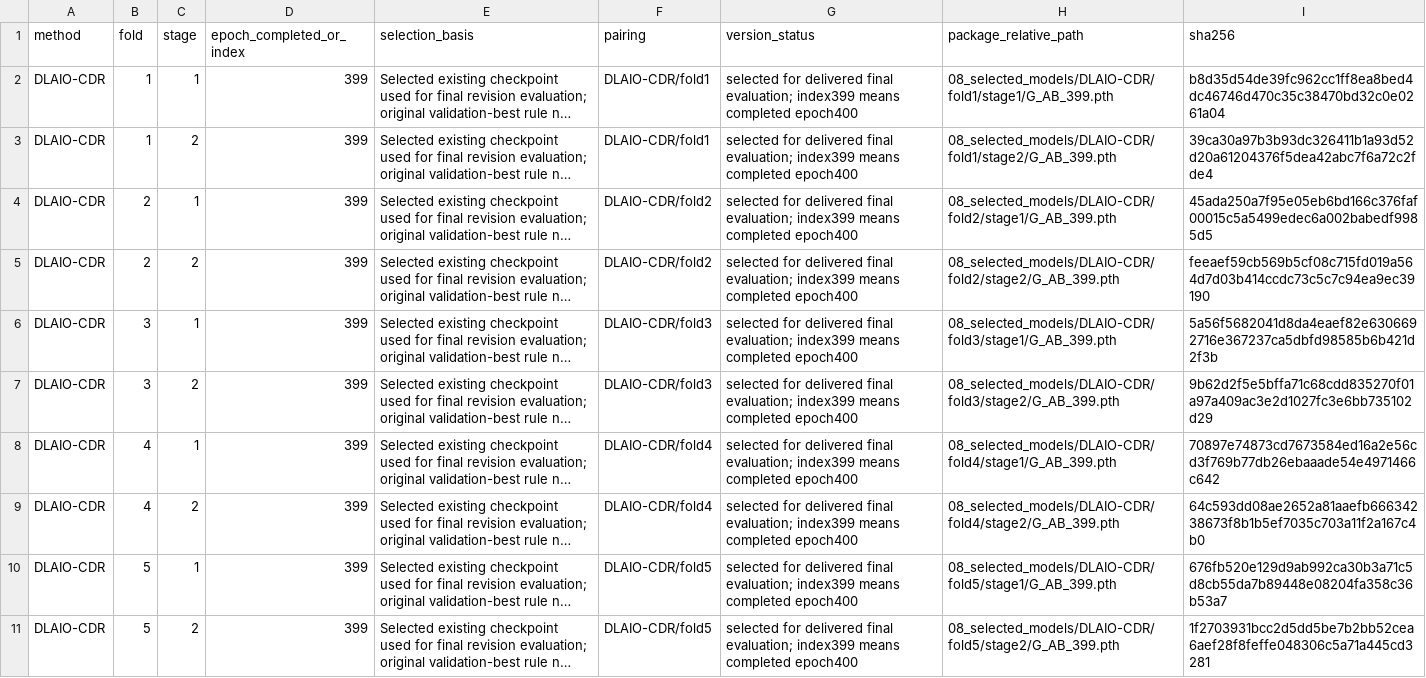
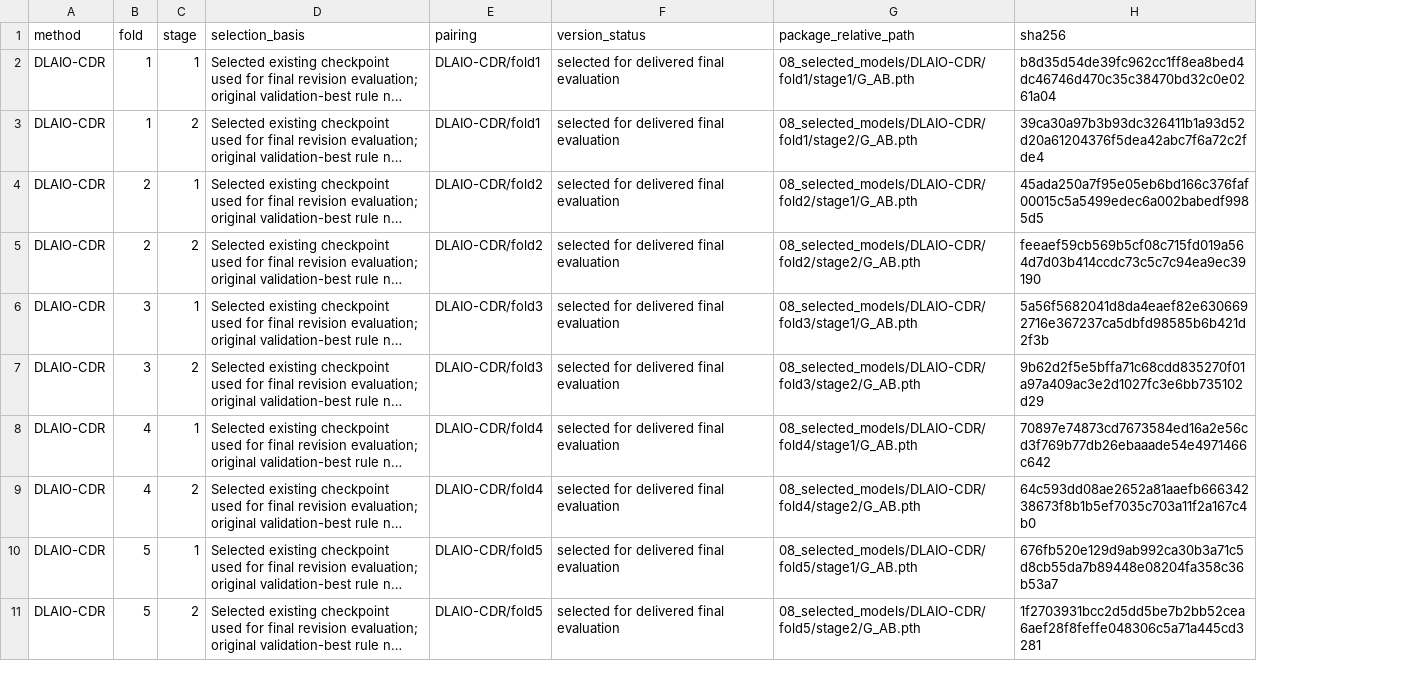
Before and after one commit to weberhuang312-alt/DLAIO-CDR, a CSV file: model_manifest.csv, drawn as a sheet; long unchanged cells end in …; removed rows and columns are numbered as before the commit, all else as after; the diff names each change by its address in the sheet, - before the commit and + after, or states it on an @@ line.

```diff
--- a/model_manifest.csv
+++ b/model_manifest.csv
-column D (epoch_completed_or_index), rows 2-11: all 399
-F2:F11 (version_status): …delivered final evaluation; index399 means completed epoch400
+F2:F11 (version_status): …delivered final evaluation
-G2 (package_relative_path): 08_selected_models/DLAIO-CDR/fold1/stage1/G_AB_399.pth
+G2 (package_relative_path): 08_selected_models/DLAIO-CDR/fold1/stage1/G_AB.pth
-G3 (package_relative_path): 08_selected_models/DLAIO-CDR/fold1/stage2/G_AB_399.pth
+G3 (package_relative_path): 08_selected_models/DLAIO-CDR/fold1/stage2/G_AB.pth
-G4 (package_relative_path): 08_selected_models/DLAIO-CDR/fold2/stage1/G_AB_399.pth
+G4 (package_relative_path): 08_selected_models/DLAIO-CDR/fold2/stage1/G_AB.pth
-G5 (package_relative_path): 08_selected_models/DLAIO-CDR/fold2/stage2/G_AB_399.pth
+G5 (package_relative_path): 08_selected_models/DLAIO-CDR/fold2/stage2/G_AB.pth
-G6 (package_relative_path): 08_selected_models/DLAIO-CDR/fold3/stage1/G_AB_399.pth
+G6 (package_relative_path): 08_selected_models/DLAIO-CDR/fold3/stage1/G_AB.pth
-G7 (package_relative_path): 08_selected_models/DLAIO-CDR/fold3/stage2/G_AB_399.pth
+G7 (package_relative_path): 08_selected_models/DLAIO-CDR/fold3/stage2/G_AB.pth
-G8 (package_relative_path): 08_selected_models/DLAIO-CDR/fold4/stage1/G_AB_399.pth
+G8 (package_relative_path): 08_selected_models/DLAIO-CDR/fold4/stage1/G_AB.pth
-G9 (package_relative_path): 08_selected_models/DLAIO-CDR/fold4/stage2/G_AB_399.pth
+G9 (package_relative_path): 08_selected_models/DLAIO-CDR/fold4/stage2/G_AB.pth
-G10 (package_relative_path): 08_selected_models/DLAIO-CDR/fold5/stage1/G_AB_399.pth
+G10 (package_relative_path): 08_selected_models/DLAIO-CDR/fold5/stage1/G_AB.pth
-G11 (package_relative_path): 08_selected_models/DLAIO-CDR/fold5/stage2/G_AB_399.pth
+G11 (package_relative_path): 08_selected_models/DLAIO-CDR/fold5/stage2/G_AB.pth
```
Also changed, not shown: SHA256.csv, 1 other file.
